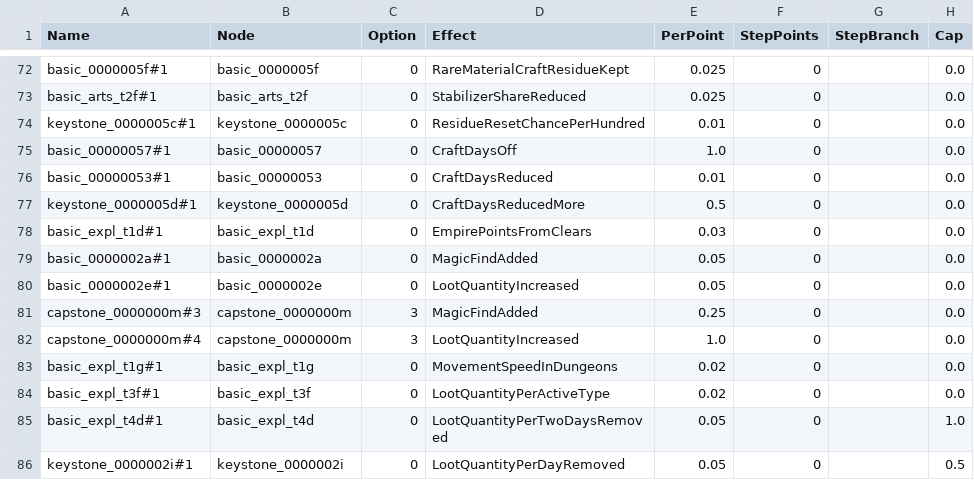
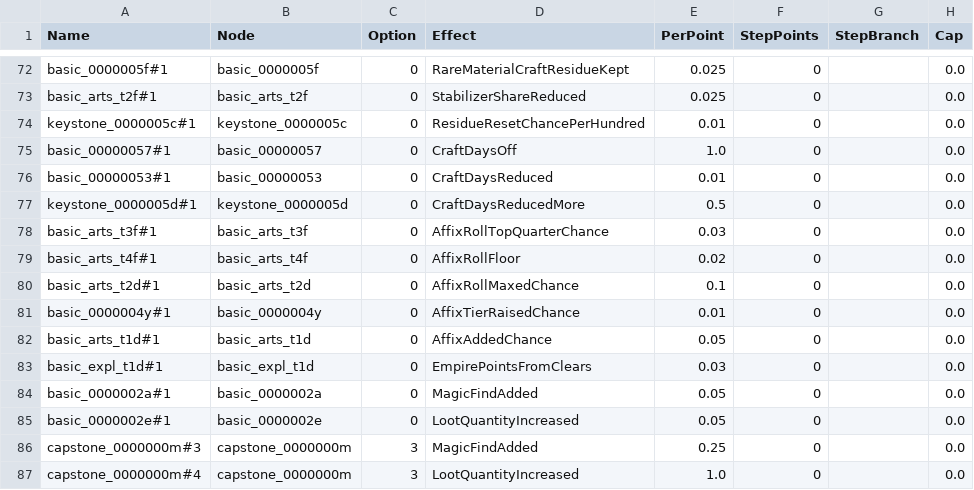
Before and after one commit to sdubois777/Cataclysm, a CSV file: game/Data/EmpireTreeEffects.csv, drawn as a sheet; only a part is shown, gaps mark what is left out; the shorter side is filled out with more unchanged rows; the diff names each change by its address in the sheet, - before the commit and + after, or states it on an @@ line.

```diff
--- a/game/Data/EmpireTreeEffects.csv
+++ b/game/Data/EmpireTreeEffects.csv
+row 78: basic_arts_t3f#1 | basic_arts_t3f | 0 | AffixRollTopQuarterChance | 0.03 | 0 |  | 0.0
+row 79: basic_arts_t4f#1 | basic_arts_t4f | 0 | AffixRollFloor | 0.02 | 0 |  | 0.0
+row 80: basic_arts_t2d#1 | basic_arts_t2d | 0 | AffixRollMaxedChance | 0.1 | 0 |  | 0.0
+row 81: basic_0000004y#1 | basic_0000004y | 0 | AffixTierRaisedChance | 0.01 | 0 |  | 0.0
+row 82: basic_arts_t1d#1 | basic_arts_t1d | 0 | AffixAddedChance | 0.05 | 0 |  | 0.0
```
Also changed, not shown: game/Data/EmpireTreeNodes.csv, 23 other files.
